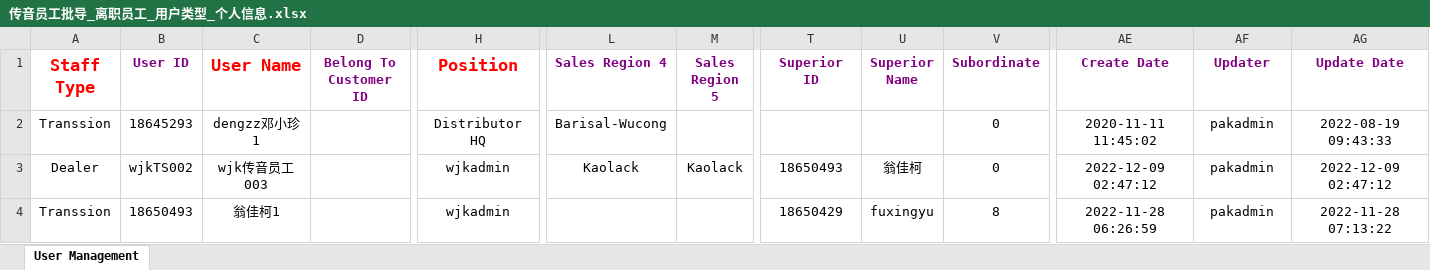
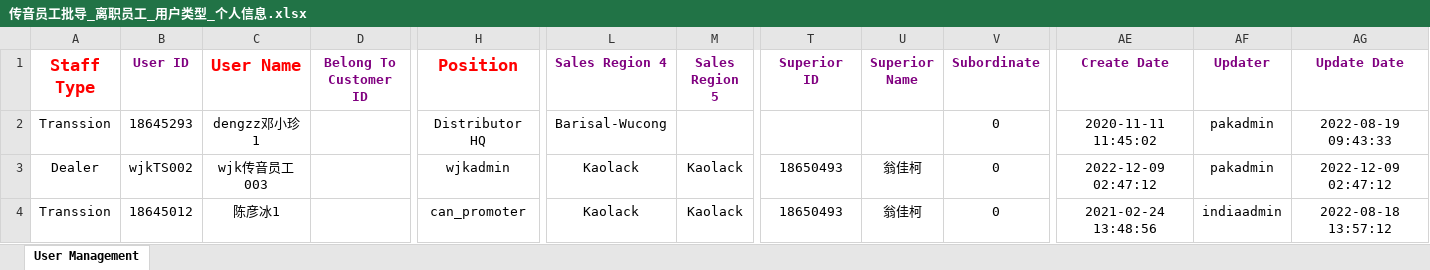
Before and after one commit to xmzhou2023/test1, an Excel workbook: project/DCR/data/传音员工批导_离职员工_用户类型_个人信息.xlsx, sheet User Management, drawn as a sheet; only a part is shown, gaps mark what is left out; values as stored, in another font and other column widths than the file's, no borders; the diff names each change by its address in the sheet, - before the commit and + after, or states it on an @@ line.

```diff
--- a/project/DCR/data/传音员工批导_离职员工_用户类型_个人信息.xlsx (sheet User Management)
+++ b/project/DCR/data/传音员工批导_离职员工_用户类型_个人信息.xlsx (sheet User Management)
-B4 (User ID): 18650493
+B4 (User ID): 18645012
-C4 (User Name): 翁佳柯1
+C4 (User Name): 陈彦冰1
-H4 (Position): wjkadmin
+H4 (Position): can_promoter
-L4 (Sales Region 4): (empty)
+L4 (Sales Region 4): Kaolack
-M4 (Sales Region 5): (empty)
+M4 (Sales Region 5): Kaolack
-T4 (Superior ID): 18650429
+T4 (Superior ID): 18650493
-U4 (Superior Name): fuxingyu
+U4 (Superior Name): 翁佳柯
-V4 (Subordinate): 8
+V4 (Subordinate): 0
-AE4 (Create Date): 2022-11-28 06:26:59
+AE4 (Create Date): 2021-02-24 13:48:56
-AF4 (Updater): pakadmin
+AF4 (Updater): indiaadmin
-AG4 (Update Date): 2022-11-28 07:13:22
+AG4 (Update Date): 2022-08-18 13:57:12
```
Also changed, not shown: project/DCR/data/员工批导_编辑信息成功.xlsx, 1 other file.
